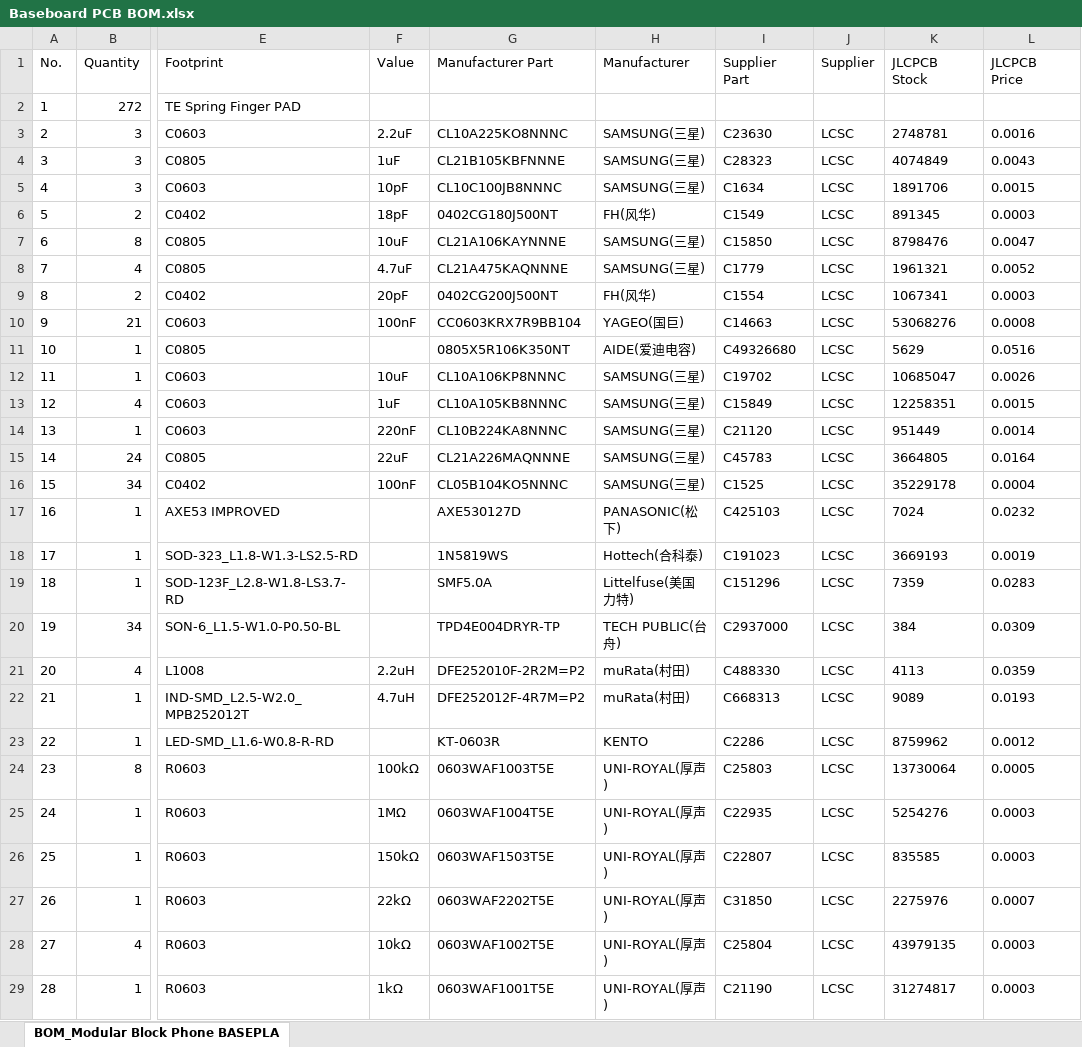
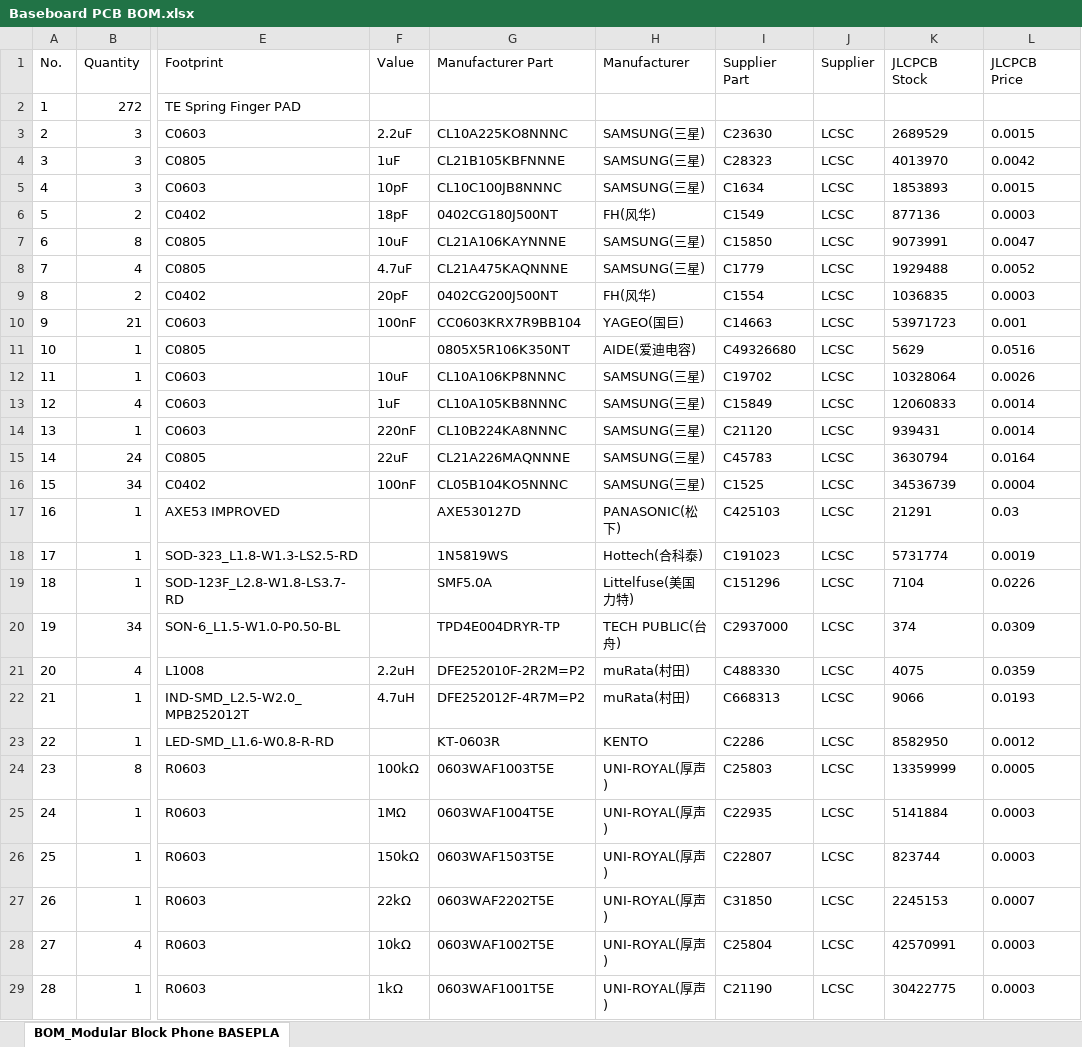
Before and after one commit to JJM8/Modular-Block-Phone, an Excel workbook: DESIGN/BASEBOARD/Baseboard PCB BOM.xlsx, sheet BOM_Modular Block Phone BASEPLA, drawn as a sheet; only a part is shown, gaps mark what is left out; values as stored, in another font and other column widths than the file's, no borders; the diff covers the shown part only; the diff names each change by its address in the sheet, - before the commit and + after, or states it on an @@ line.

```diff
--- a/DESIGN/BASEBOARD/Baseboard PCB BOM.xlsx (sheet BOM_Modular Block Phone BASEPLA)
+++ b/DESIGN/BASEBOARD/Baseboard PCB BOM.xlsx (sheet BOM_Modular Block Phone BASEPLA)
-K3 (JLCPCB Stock): 2748781
+K3 (JLCPCB Stock): 2689529
-L3 (JLCPCB Price): 0.0016
+L3 (JLCPCB Price): 0.0015
-K4 (JLCPCB Stock): 4074849
+K4 (JLCPCB Stock): 4013970
-L4 (JLCPCB Price): 0.0043
+L4 (JLCPCB Price): 0.0042
-K5 (JLCPCB Stock): 1891706
+K5 (JLCPCB Stock): 1853893
-K6 (JLCPCB Stock): 891345
+K6 (JLCPCB Stock): 877136
-K7 (JLCPCB Stock): 8798476
+K7 (JLCPCB Stock): 9073991
-K8 (JLCPCB Stock): 1961321
+K8 (JLCPCB Stock): 1929488
-K9 (JLCPCB Stock): 1067341
+K9 (JLCPCB Stock): 1036835
-K10 (JLCPCB Stock): 53068276
+K10 (JLCPCB Stock): 53971723
-L10 (JLCPCB Price): 0.0008
+L10 (JLCPCB Price): 0.001
-K12 (JLCPCB Stock): 10685047
+K12 (JLCPCB Stock): 10328064
-K13 (JLCPCB Stock): 12258351
+K13 (JLCPCB Stock): 12060833
-L13 (JLCPCB Price): 0.0015
+L13 (JLCPCB Price): 0.0014
-K14 (JLCPCB Stock): 951449
+K14 (JLCPCB Stock): 939431
-K15 (JLCPCB Stock): 3664805
+K15 (JLCPCB Stock): 3630794
-K16 (JLCPCB Stock): 35229178
+K16 (JLCPCB Stock): 34536739
-K17 (JLCPCB Stock): 7024
+K17 (JLCPCB Stock): 21291
-L17 (JLCPCB Price): 0.0232
+L17 (JLCPCB Price): 0.03
-K18 (JLCPCB Stock): 3669193
+K18 (JLCPCB Stock): 5731774
-K19 (JLCPCB Stock): 7359
+K19 (JLCPCB Stock): 7104
-L19 (JLCPCB Price): 0.0283
+L19 (JLCPCB Price): 0.0226
-K20 (JLCPCB Stock): 384
+K20 (JLCPCB Stock): 374
-K21 (JLCPCB Stock): 4113
+K21 (JLCPCB Stock): 4075
-K22 (JLCPCB Stock): 9089
+K22 (JLCPCB Stock): 9066
-K23 (JLCPCB Stock): 8759962
+K23 (JLCPCB Stock): 8582950
-K24 (JLCPCB Stock): 13730064
+K24 (JLCPCB Stock): 13359999
-K25 (JLCPCB Stock): 5254276
+K25 (JLCPCB Stock): 5141884
-K26 (JLCPCB Stock): 835585
+K26 (JLCPCB Stock): 823744
-K27 (JLCPCB Stock): 2275976
+K27 (JLCPCB Stock): 2245153
-K28 (JLCPCB Stock): 43979135
+K28 (JLCPCB Stock): 42570991
-K29 (JLCPCB Stock): 31274817
+K29 (JLCPCB Stock): 30422775
```
Also changed, not shown: 23 edited cells elsewhere in this sheet, DESIGN/BASEBOARD/Baseboard PCB Pick and Place.xlsx, 6 other files.
